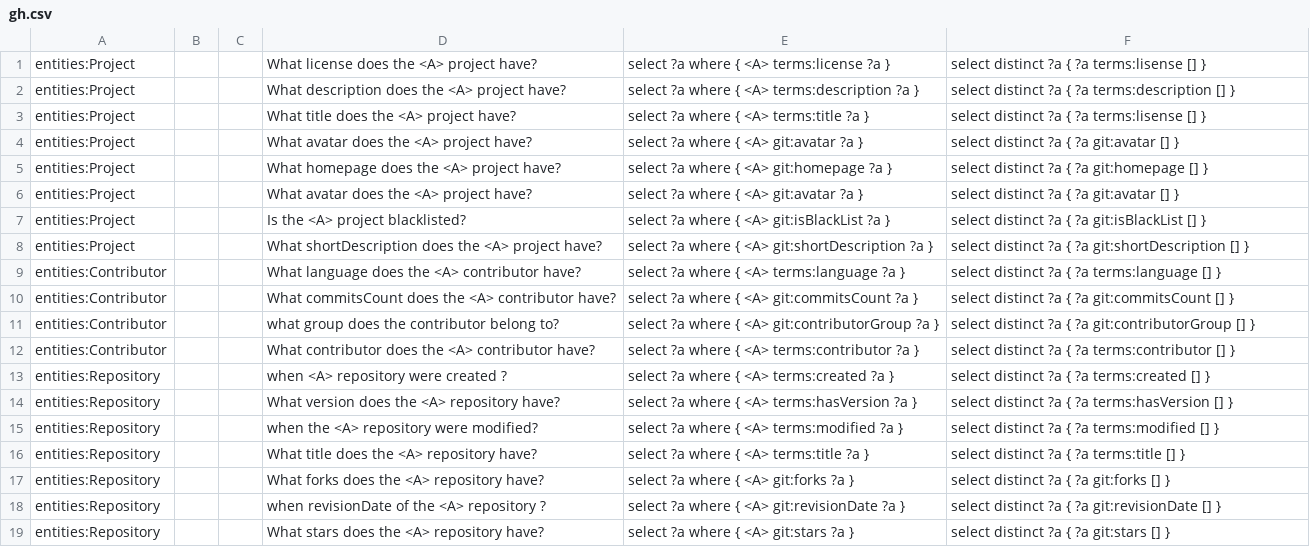
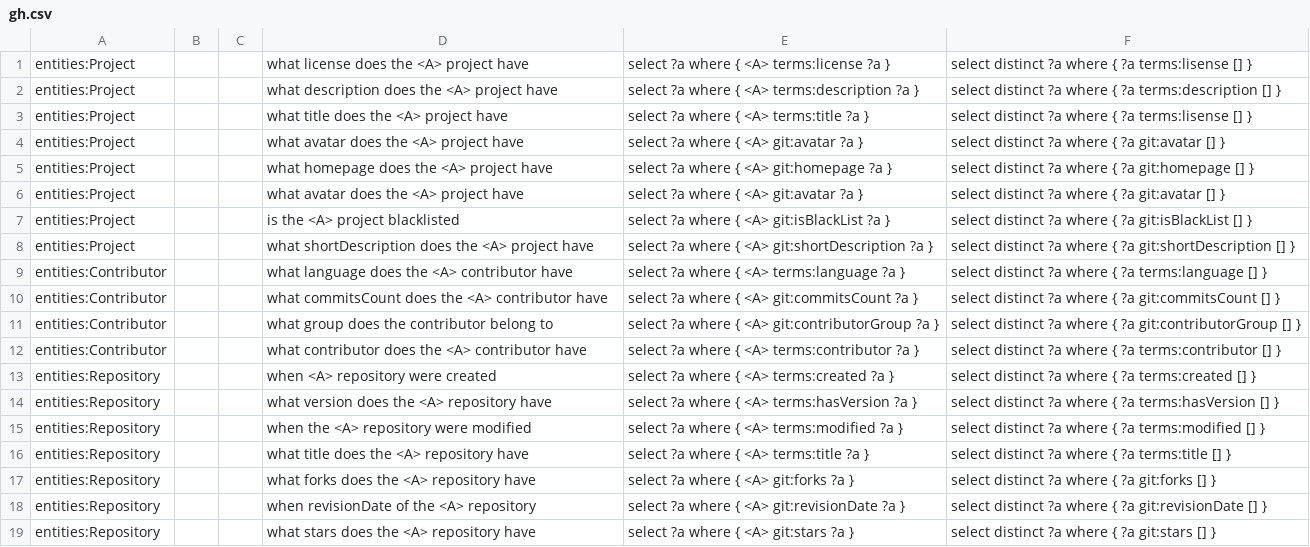
Before and after one commit to rnd4u-org/2021-knu-chatbot, a CSV file: gh.csv, drawn as a sheet.

Commit message:
s4

```diff
--- a/gh.csv
+++ b/gh.csv
@@ -1,19 +1,19 @@
-entities:Project;;;What license does the <A> project have?;select ?a where { <A> terms:license ?a };select distinct ?a { ?a terms:lisense [] }
-entities:Project;;;What description does the <A> project have?;select ?a where { <A> terms:description ?a };select distinct ?a { ?a terms:description [] }
-entities:Project;;;What title does the <A> project have?;select ?a where { <A> terms:title ?a };select distinct ?a { ?a terms:lisense [] }
-entities:Project;;;What avatar does the <A> project have?;select ?a where { <A> git:avatar ?a };select distinct ?a { ?a git:avatar [] }
-entities:Project;;;What homepage does the <A> project have?;select ?a where { <A> git:homepage ?a };select distinct ?a { ?a git:homepage [] }
-entities:Project;;;What avatar does the <A> project have?;select ?a where { <A> git:avatar ?a };select distinct ?a { ?a git:avatar [] }
-entities:Project;;;Is the <A>  project blacklisted?;select ?a where { <A> git:isBlackList ?a };select distinct ?a { ?a git:isBlackList [] }
-entities:Project;;;What shortDescription does the <A> project have?;select ?a where { <A> git:shortDescription ?a };select distinct ?a { ?a git:shortDescription [] }
-entities:Contributor;;;What language does the <A> contributor have?;select ?a where { <A> terms:language ?a };select distinct ?a { ?a terms:language [] }
-entities:Contributor;;;What commitsCount does the <A> contributor have?;select ?a where { <A> git:commitsCount ?a };select distinct ?a { ?a git:commitsCount [] }
-entities:Contributor;;;what group does the contributor belong to?;select ?a where { <A> git:contributorGroup ?a };select distinct ?a { ?a git:contributorGroup [] }
-entities:Contributor;;;What contributor does the <A> contributor have?;select ?a where { <A> terms:contributor ?a };select distinct ?a { ?a terms:contributor [] }
-entities:Repository;;;when  <A> repository were created ?;select ?a where { <A> terms:created ?a };select distinct ?a { ?a terms:created [] }
-entities:Repository;;;What version does the <A> repository have?;select ?a where { <A> terms:hasVersion ?a };select distinct ?a { ?a terms:hasVersion [] }
-entities:Repository;;;when   the <A> repository were modified?;select ?a where { <A> terms:modified ?a };select distinct ?a { ?a terms:modified [] }
-entities:Repository;;;What title does the <A> repository have?;select ?a where { <A> terms:title ?a };select distinct ?a { ?a terms:title [] }
-entities:Repository;;;What forks does the <A> repository have?;select ?a where { <A> git:forks ?a };select distinct ?a { ?a git:forks [] }
-entities:Repository;;;when revisionDate of the <A> repository ?;select ?a where { <A> git:revisionDate ?a };select distinct ?a { ?a git:revisionDate [] }
-entities:Repository;;;What stars does the <A> repository have?;select ?a where { <A> git:stars ?a };select distinct ?a { ?a git:stars [] }
+entities:Project;;;what license does the <A> project have;select ?a where { <A> terms:license ?a };select distinct ?a where { ?a terms:lisense [] }
+entities:Project;;;what description does the <A> project have;select ?a where { <A> terms:description ?a };select distinct ?a where { ?a terms:description [] }
+entities:Project;;;what title does the <A> project have;select ?a where { <A> terms:title ?a };select distinct ?a where { ?a terms:lisense [] }
+entities:Project;;;what avatar does the <A> project have;select ?a where { <A> git:avatar ?a };select distinct ?a where { ?a git:avatar [] }
+entities:Project;;;what homepage does the <A> project have;select ?a where { <A> git:homepage ?a };select distinct ?a where { ?a git:homepage [] }
+entities:Project;;;what avatar does the <A> project have;select ?a where { <A> git:avatar ?a };select distinct ?a where { ?a git:avatar [] }
+entities:Project;;;is the <A>  project blacklisted;select ?a where { <A> git:isBlackList ?a };select distinct ?a where { ?a git:isBlackList [] }
+entities:Project;;;what shortDescription does the <A> project have;select ?a where { <A> git:shortDescription ?a };select distinct ?a where { ?a git:shortDescription [] }
+entities:Contributor;;;what language does the <A> contributor have;select ?a where { <A> terms:language ?a };select distinct ?a where { ?a terms:language [] }
+entities:Contributor;;;what commitsCount does the <A> contributor have;select ?a where { <A> git:commitsCount ?a };select distinct ?a where { ?a git:commitsCount [] }
+entities:Contributor;;;what group does the contributor belong to;select ?a where { <A> git:contributorGroup ?a };select distinct ?a where { ?a git:contributorGroup [] }
+entities:Contributor;;;what contributor does the <A> contributor have;select ?a where { <A> terms:contributor ?a };select distinct ?a where { ?a terms:contributor [] }
+entities:Repository;;;when  <A> repository were created ;select ?a where { <A> terms:created ?a };select distinct ?a where { ?a terms:created [] }
+entities:Repository;;;what version does the <A> repository have;select ?a where { <A> terms:hasVersion ?a };select distinct ?a where { ?a terms:hasVersion [] }
+entities:Repository;;;when   the <A> repository were modified;select ?a where { <A> terms:modified ?a };select distinct ?a where { ?a terms:modified [] }
+entities:Repository;;;what title does the <A> repository have;select ?a where { <A> terms:title ?a };select distinct ?a where { ?a terms:title [] }
+entities:Repository;;;what forks does the <A> repository have;select ?a where { <A> git:forks ?a };select distinct ?a where { ?a git:forks [] }
+entities:Repository;;;when revisionDate of the <A> repository ;select ?a where { <A> git:revisionDate ?a };select distinct ?a where { ?a git:revisionDate [] }
+entities:Repository;;;what stars does the <A> repository have;select ?a where { <A> git:stars ?a };select distinct ?a where { ?a git:stars [] }
```
